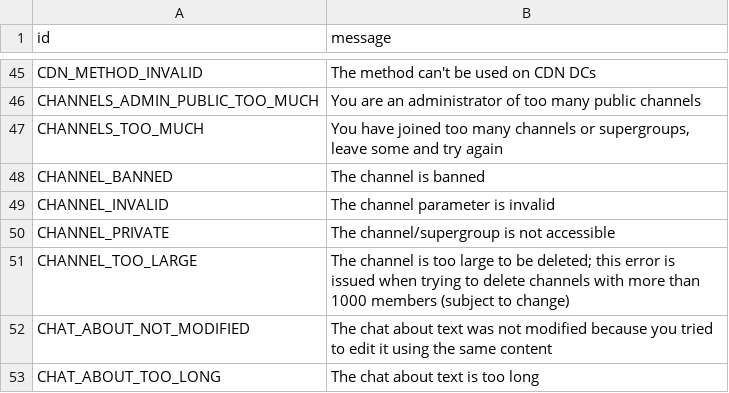
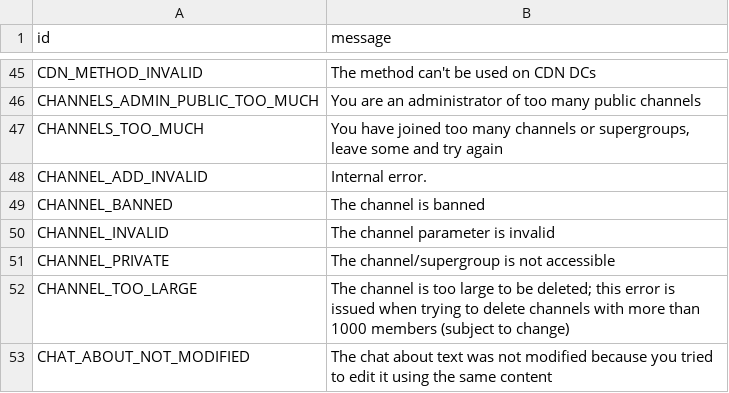
Before and after one commit to pyrogram/pyrogram, a TSV file: compiler/errors/source/400_BAD_REQUEST.tsv, drawn as a sheet; only a part is shown, gaps mark what is left out; the shorter side is filled out with more unchanged rows.

Commit message:
Add 400 CHANNEL_ADD_INVALID error (#894)
* Add RPC Error: CHANNEL_ADD_INVALID

* Update 400_BAD_REQUEST.tsv

Co-authored-by: Dan <14043624+delivrance@users.noreply.github.com>

```diff
--- a/compiler/errors/source/400_BAD_REQUEST.tsv
+++ b/compiler/errors/source/400_BAD_REQUEST.tsv
@@ -47,2 +47,3 @@ CHANNELS_ADMIN_PUBLIC_TOO_MUCH	You are an administrator of too many public chann
 CHANNELS_TOO_MUCH	You have joined too many channels or supergroups, leave some and try again
+CHANNEL_ADD_INVALID	Internal error.
 CHANNEL_BANNED	The channel is banned
```
